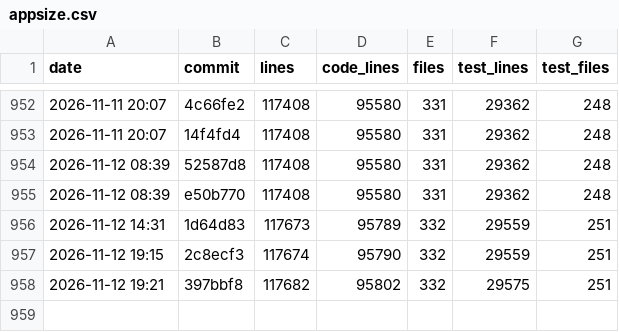
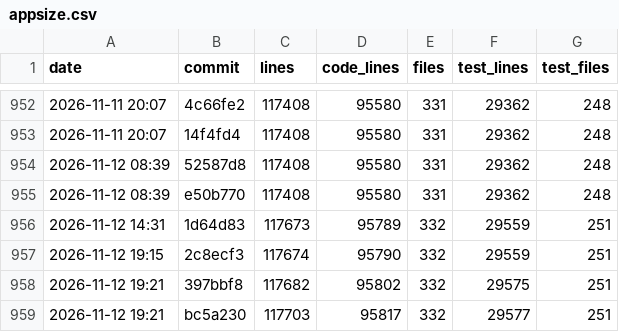
Before and after one commit to ArtafasioPippoz/ChartLibre, a CSV file: dev/appsize.csv, drawn as a sheet; only a part is shown, gaps mark what is left out.

```diff
--- a/dev/appsize.csv
+++ b/dev/appsize.csv
@@ -958 +958,2 @@ date,commit,lines,code_lines,files,test_lines,test_files
 2026-11-12 19:21,397bbf8,117682,95802,332,29575,251
+2026-11-12 19:21,bc5a230,117703,95817,332,29577,251
```
Also changed, not shown: 5 other files.
